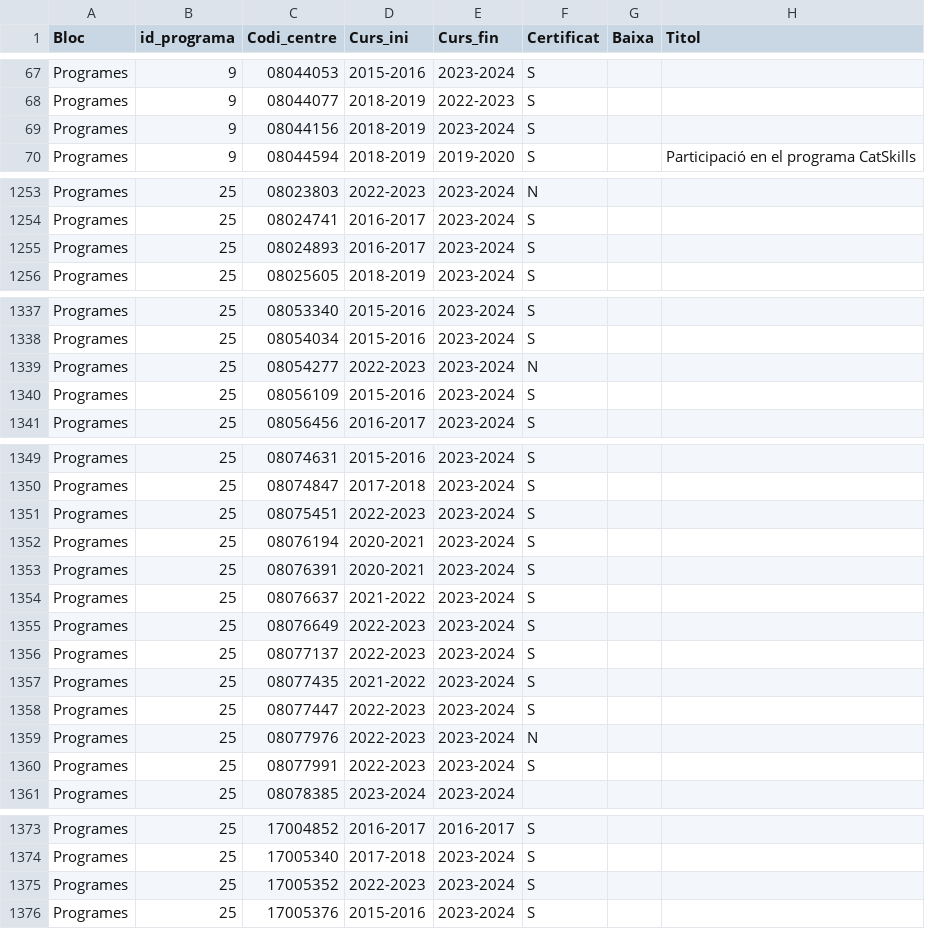
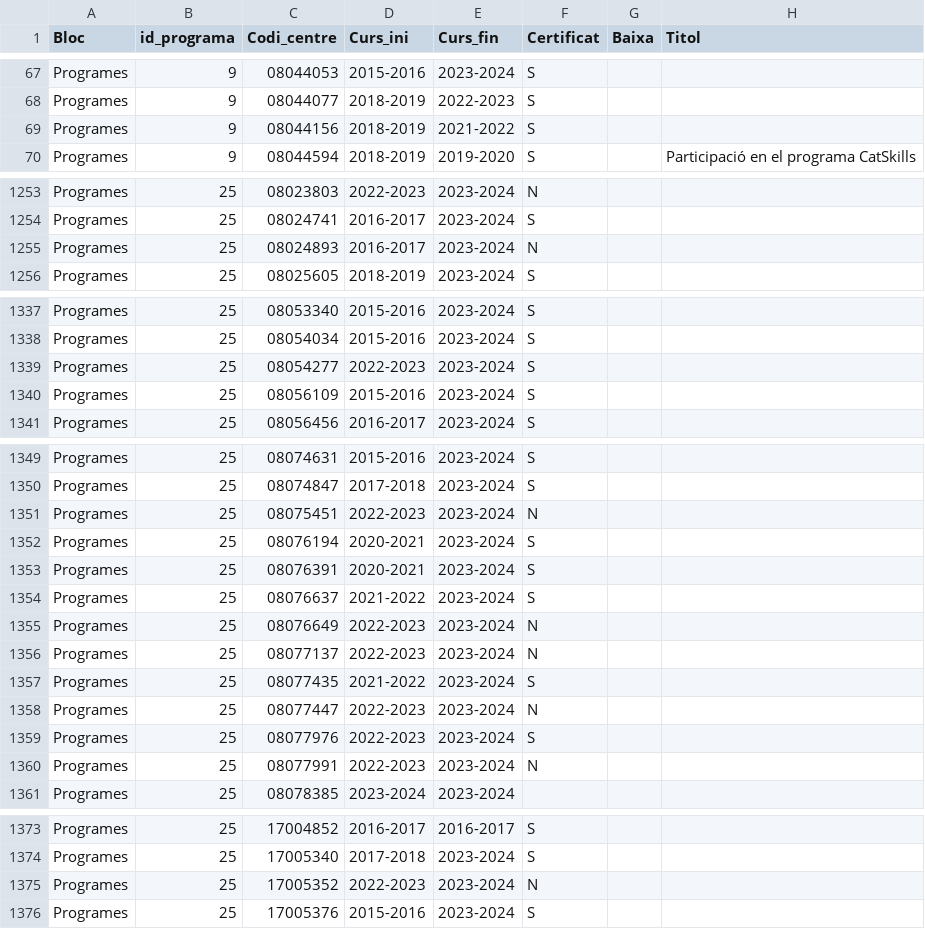
Before and after one commit to projectestac/mapa-innovacio-edu, a CSV file: utils/instancies.csv, drawn as a sheet; only a part is shown, gaps mark what is left out; the diff covers the shown part only; the diff names each change by its address in the sheet, - before the commit and + after, or states it on an @@ line.

```diff
--- a/utils/instancies.csv
+++ b/utils/instancies.csv
-E69 (Curs_fin): 2023-2024
+E69 (Curs_fin): 2021-2022
-F1255 (Certificat): S
+F1255 (Certificat): N
-F1339 (Certificat): N
+F1339 (Certificat): S
-F1351 (Certificat): S
+F1351 (Certificat): N
-F1355:F1356 (Certificat): S
+F1355:F1356 (Certificat): N
-F1358 (Certificat): S
+F1358 (Certificat): N
-F1359 (Certificat): N
+F1359 (Certificat): S
-F1360 (Certificat): S
+F1360 (Certificat): N
-F1375 (Certificat): S
+F1375 (Certificat): N
```
Also changed, not shown: 1 edited cell elsewhere in this file, utils/programes.csv, 2 other files.
